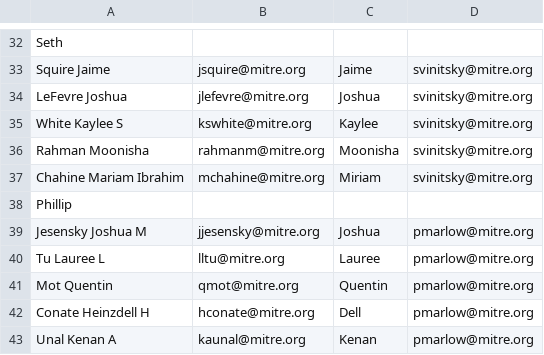
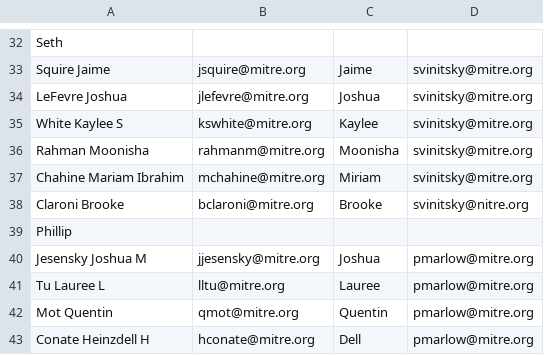
Before and after one commit to ejnewman-mitre/dts-report, a CSV file: contacts.csv, drawn as a sheet; only a part is shown, gaps mark what is left out; the shorter side is filled out with more unchanged rows; the diff names each change by its address in the sheet, - before the commit and + after, or states it on an @@ line.

Commit message:
Updates to Contacts

```diff
--- a/contacts.csv
+++ b/contacts.csv
+row 38: Claroni Brooke | bclaroni@mitre.org | Brooke | svinitsky@nitre.org
```
Also changed, not shown: 1 other file.
